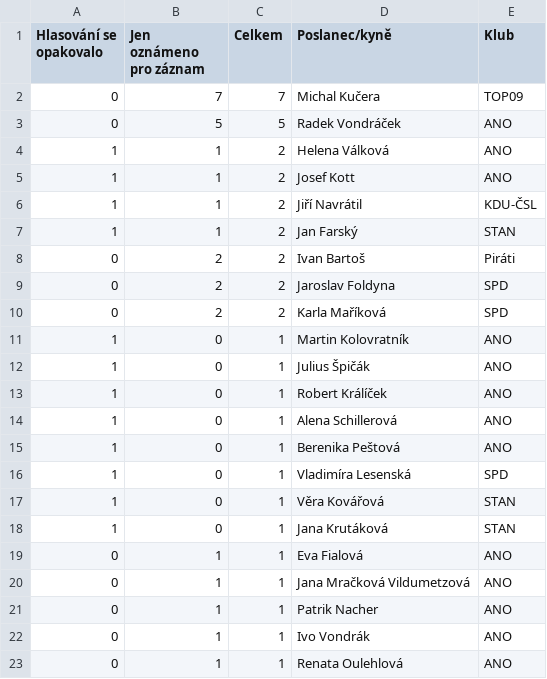
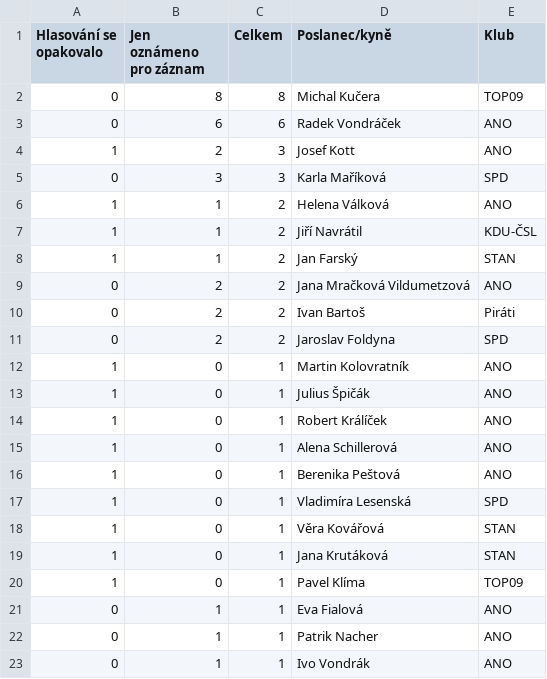
Before and after one commit to michalskop/cz-psp-votes-2021-202x, a CSV file: data/confused.v1.csv, drawn as a sheet; only a part is shown; the shorter side is filled out with more unchanged rows.

```diff
--- a/data/confused.v1.csv
+++ b/data/confused.v1.csv
@@ -1,11 +1,12 @@
 Hlasování se opakovalo,Jen oznámeno pro záznam,Celkem,Poslanec/kyně,Klub
-0,7,7,Michal Kučera,TOP09
-0,5,5,Radek Vondráček,ANO
+0,8,8,Michal Kučera,TOP09
+0,6,6,Radek Vondráček,ANO
+1,2,3,Josef Kott,ANO
+0,3,3,Karla Maříková,SPD
 1,1,2,Helena Válková,ANO
-1,1,2,Josef Kott,ANO
 1,1,2,Jiří Navrátil,KDU-ČSL
 1,1,2,Jan Farský,STAN
+0,2,2,Jana Mračková Vildumetzová,ANO
 0,2,2,Ivan Bartoš,Piráti
 0,2,2,Jaroslav Foldyna,SPD
-0,2,2,Karla Maříková,SPD
 1,0,1,Martin Kolovratník,ANO
@@ -18,4 +19,4 @@ Hlasování se opakovalo,Jen oznámeno pro záznam,Celkem,Poslanec/kyně,Klub
 1,0,1,Jana Krutáková,STAN
+1,0,1,Pavel Klíma,TOP09
 0,1,1,Eva Fialová,ANO
-0,1,1,Jana Mračková Vildumetzová,ANO
 0,1,1,Patrik Nacher,ANO
```
